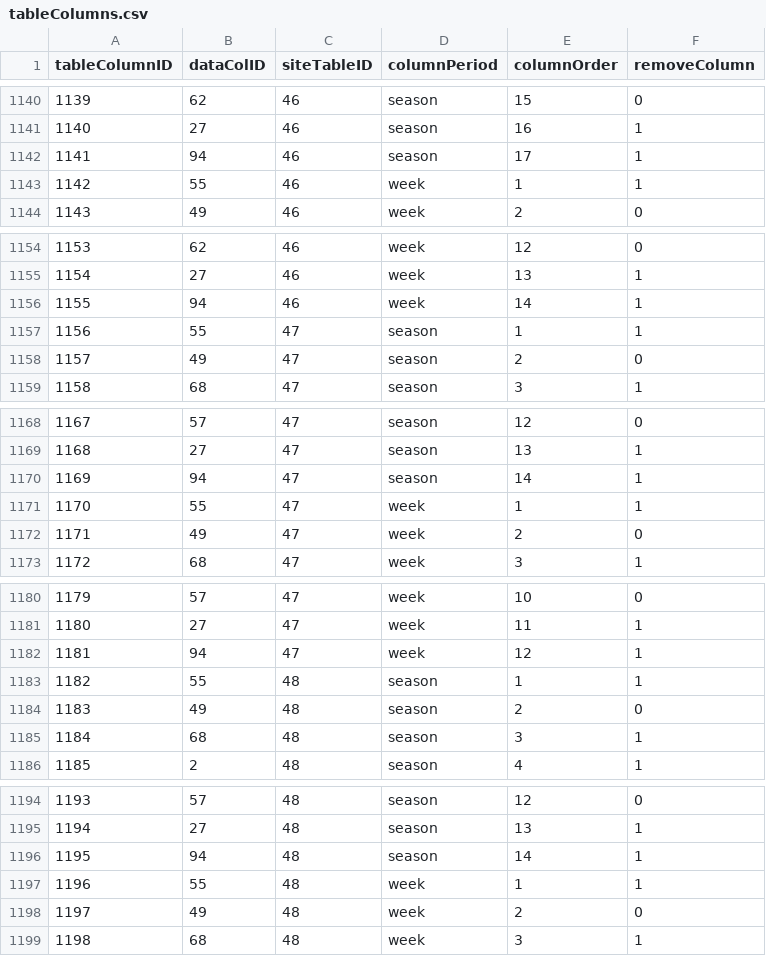
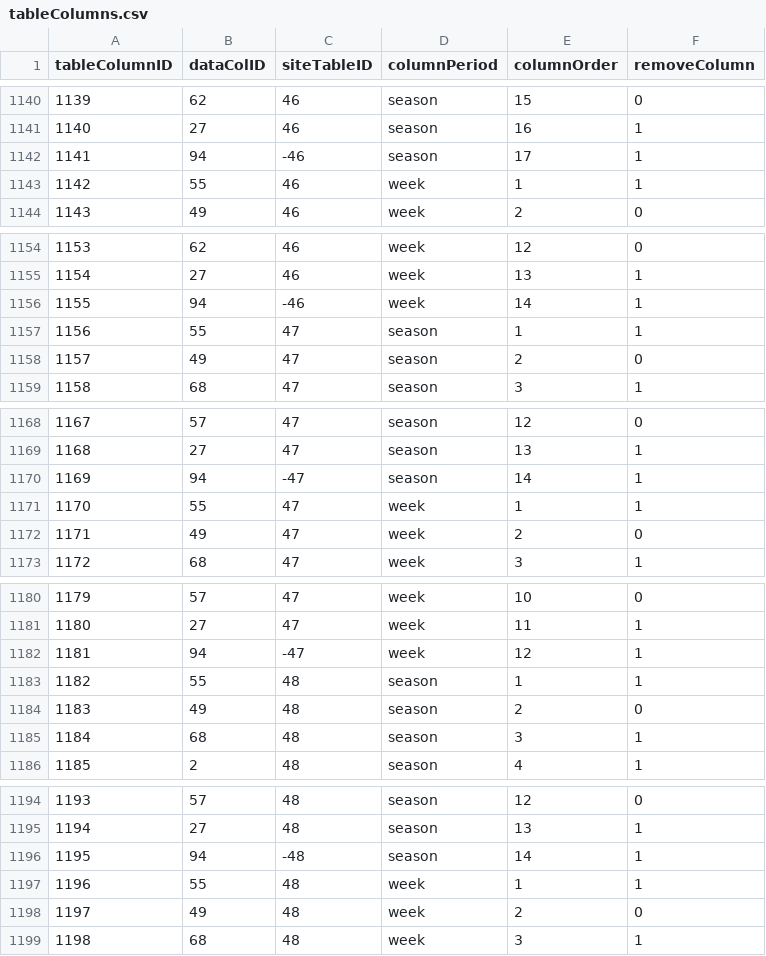
Before and after one commit to FantasyFootballAnalytics/FantasyFootballAnalyticsR, a CSV file: R Package/ffanalytics/data-raw/tableColumns.csv, drawn as a sheet; only a part is shown, gaps mark what is left out; the diff covers the shown part only.

Commit message:
Updating table columuns for FootballGuys

```diff
--- a/R Package/ffanalytics/data-raw/tableColumns.csv
+++ b/R Package/ffanalytics/data-raw/tableColumns.csv
@@ -1142 +1142 @@
-1141,94,46,"season",17,1
+1141,94,-46,season,17,1
@@ -1156 +1156 @@
-1155,94,46,"week",14,1
+1155,94,-46,week,14,1
@@ -1170 +1170 @@
-1169,94,47,"season",14,1
+1169,94,-47,season,14,1
@@ -1182 +1182 @@
-1181,94,47,"week",12,1
+1181,94,-47,week,12,1
@@ -1196 +1196 @@
-1195,94,48,"season",14,1
+1195,94,-48,season,14,1
```
Also changed, not shown: 13 edited cells elsewhere in this file, 6 other files.
